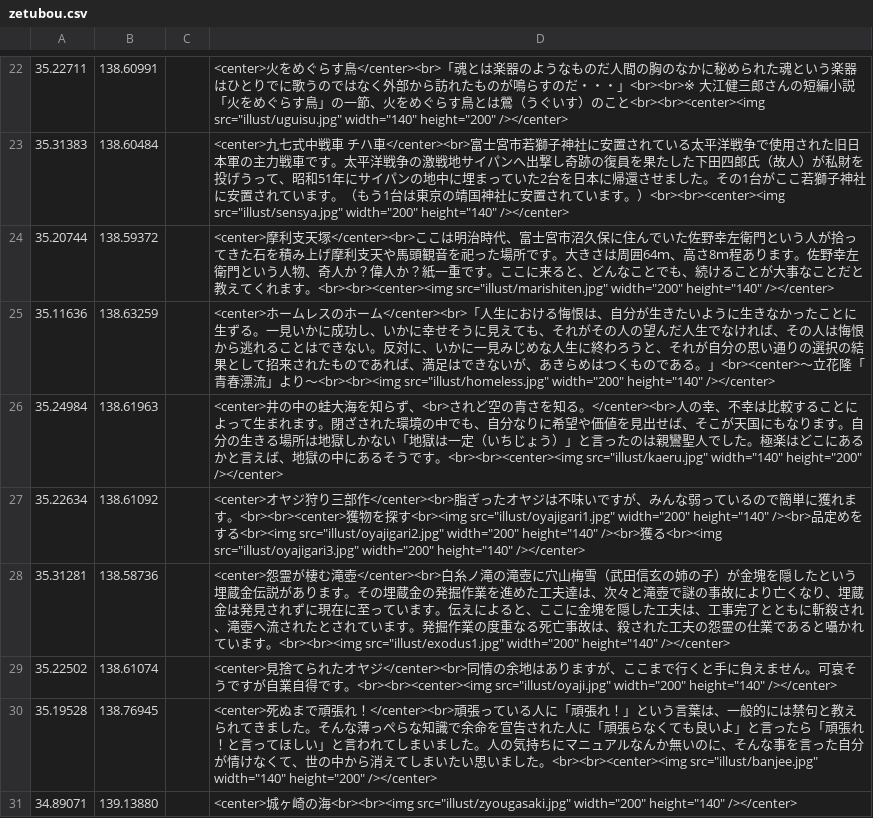
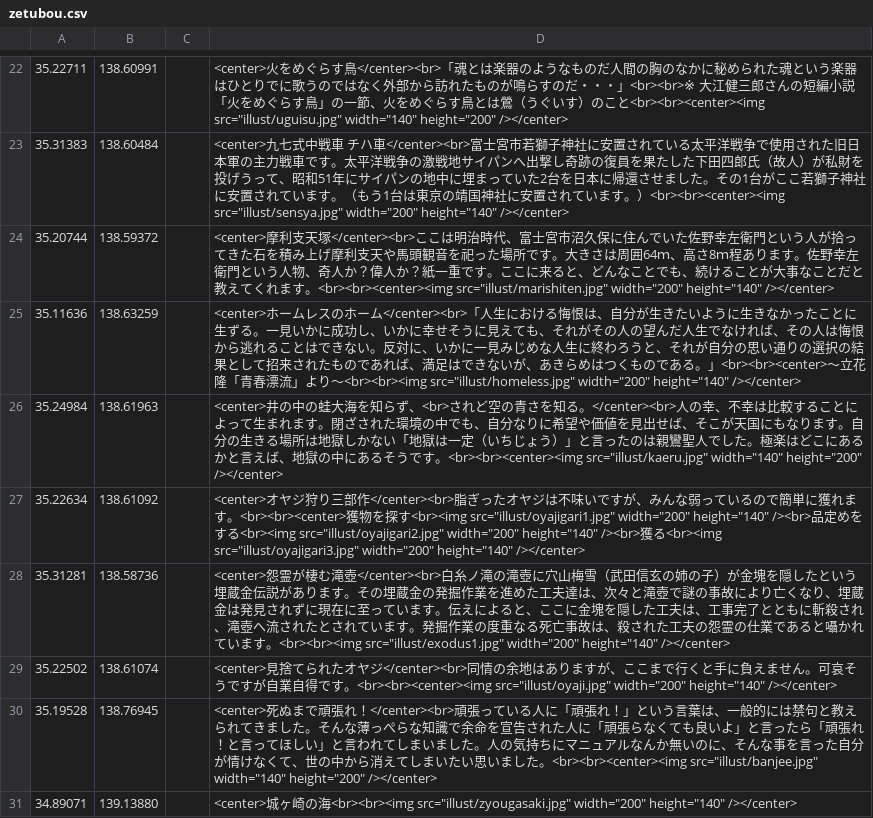
Before and after one commit to shibakin507/darkside, a CSV file: data/zetubou.csv, drawn as a sheet; only a part is shown, gaps mark what is left out.

Commit message:
Update zetubou.csv

```diff
--- a/data/zetubou.csv
+++ b/data/zetubou.csv
@@ -24,3 +24,3 @@
 35.20744,138.59372,,<center>摩利支天塚</center><br>ここは明治時代、富士宮市沼久保に住んでいた佐野幸左衛門という人が拾ってきた石を積み上げ摩利支天や馬頭観音を祀った場所です。大きさは周囲64ｍ、高さ8ｍ程あります。佐野幸左衛門という人物、奇人か？偉人か？紙一重です。ここに来ると、どんなことでも、続けることが大事なことだと教えてくれます。<br><br><center><img src="illust/marishiten.jpg" width="200" height="140" /></center>
-35.11636,138.63259,,<center>ホームレスのホーム</center><br>「人生における悔恨は、自分が生きたいように生きなかったことに生ずる。一見いかに成功し、いかに幸せそうに見えても、それがその人の望んだ人生でなければ、その人は悔恨から逃れることはできない。反対に、いかに一見みじめな人生に終わろうと、それが自分の思い通りの選択の結果として招来されたものであれば、満足はできないが、あきらめはつくものである。」<br><center>～立花隆「青春漂流」より～<br><br><img src="illust/homeless.jpg" width="200" height="140" /></center>
+35.11636,138.63259,,<center>ホームレスのホーム</center><br>「人生における悔恨は、自分が生きたいように生きなかったことに生ずる。一見いかに成功し、いかに幸せそうに見えても、それがその人の望んだ人生でなければ、その人は悔恨から逃れることはできない。反対に、いかに一見みじめな人生に終わろうと、それが自分の思い通りの選択の結果として招来されたものであれば、満足はできないが、あきらめはつくものである。」<br><br><center>～立花隆「青春漂流」より～<br><br><img src="illust/homeless.jpg" width="200" height="140" /></center>
 35.24984,138.61963,,<center>井の中の蛙大海を知らず、<br>されど空の青さを知る。</center><br>人の幸、不幸は比較することによって生まれます。閉ざされた環境の中でも、自分なりに希望や価値を見出せば、そこが天国にもなります。自分の生きる場所は地獄しかない「地獄は一定（いちじょう）」と言ったのは親鸞聖人でした。極楽はどこにあるかと言えば、地獄の中にあるそうです。<br><br><center><img src="illust/kaeru.jpg" width="140" height="200" /></center>
```
